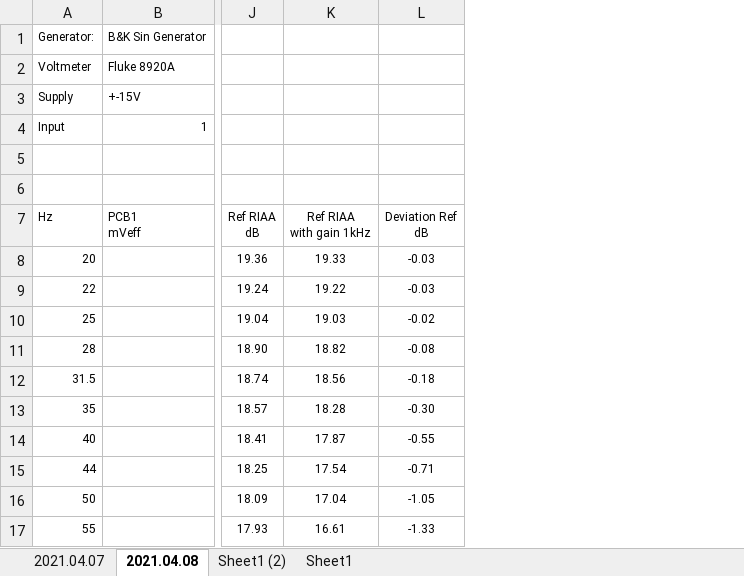
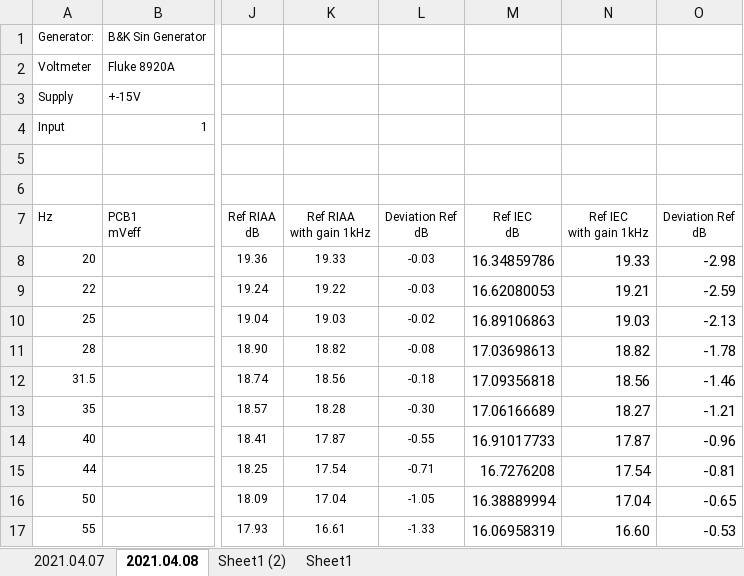
Before and after one commit to schenkmi/electronic-projects, an Excel workbook: lt1115-phono-mm-mc-v3/mesurements/RIAA-PreAmp-1.xlsx, sheet 2021.04.08, drawn as a sheet; only a part is shown, gaps mark what is left out; values as stored, in another font and other column widths than the file's, no borders; charts and pictures not drawn; the diff names each change by its address in the sheet, - before the commit and + after, or states it on an @@ line.

Commit message:
Update RIAA-PreAmp-1.xlsx

```diff
--- a/lt1115-phono-mm-mc-v3/mesurements/RIAA-PreAmp-1.xlsx (sheet 2021.04.08)
+++ b/lt1115-phono-mm-mc-v3/mesurements/RIAA-PreAmp-1.xlsx (sheet 2021.04.08)
+column M (Ref IEC dB), rows 8-17: 16.34859786 | 16.62080053 | 16.89106863 | 17.03698613 | 17.09356818 | 17.06166689 | 16.91017733 | 16.7276208 | 16.38889994 | 16.06958319
+column N (Ref IEC with gain 1kHz), rows 8-17: 19.33 | 19.21 | 19.03 | 18.82 | 18.56 | 18.27 | 17.87 | 17.54 | 17.04 | 16.60
+column O (Deviation Ref dB), rows 8-17: -2.98 | -2.59 | -2.13 | -1.78 | -1.46 | -1.21 | -0.96 | -0.81 | -0.65 | -0.53
```
Also changed, not shown: charts or pictures.
